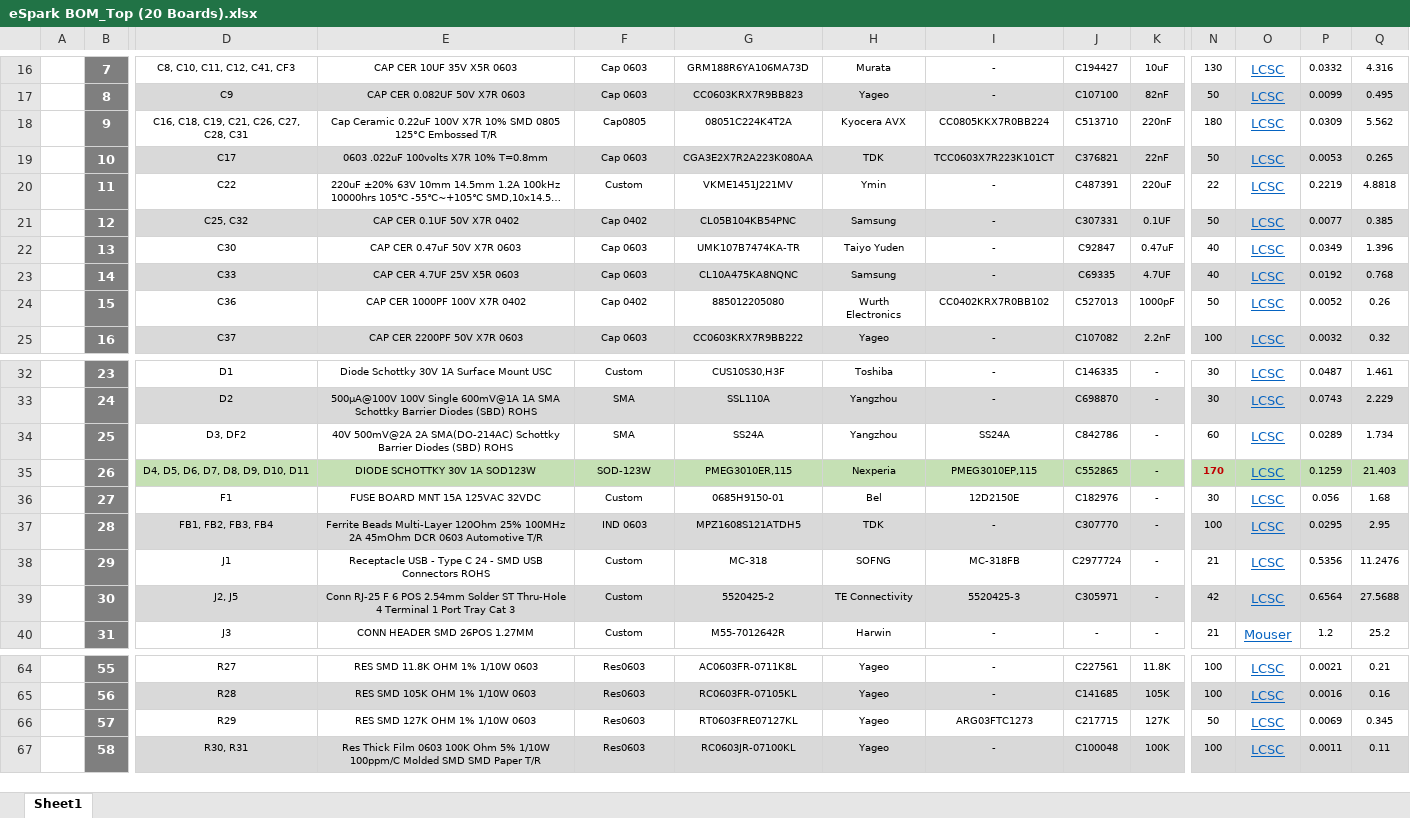
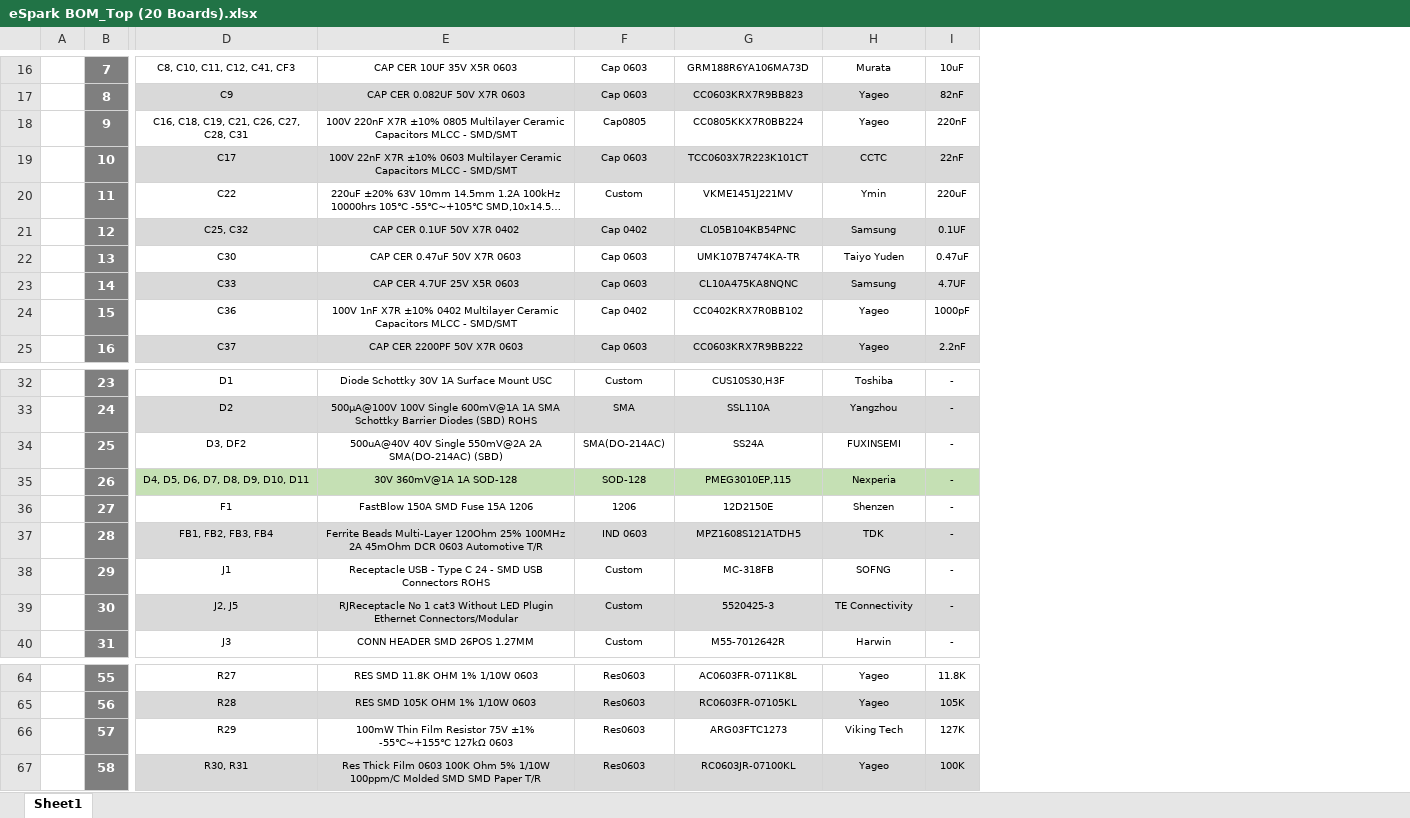
Before and after one commit to eSpark-Backup/colebenson-smartmotors, an Excel workbook: Deliverables/SM_Top Board/_BOM/eSpark BOM_Top (20 Boards).xlsx, sheet Sheet1, drawn as a sheet; only a part is shown, gaps mark what is left out; long unchanged cells end in …; values as stored, in another font and other column widths than the file's, no borders; charts and pictures not drawn; the diff covers the shown part only; the diff names each change by its address in the sheet, - before the commit and + after, or states it on an @@ line.

Commit message:
Supplier BOM (20_TopBoards) complete

```diff
--- a/Deliverables/SM_Top Board/_BOM/eSpark BOM_Top (20 Boards).xlsx (sheet Sheet1)
+++ b/Deliverables/SM_Top Board/_BOM/eSpark BOM_Top (20 Boards).xlsx (sheet Sheet1)
-column I, rows 16-25: - | - | CC0805KKX7R0BB224 | TCC0603X7R223K101CT | - | - | - | - | CC0402KRX7R0BB102 | -; rows 32-40: - | - | SS24A | PMEG3010EP,115 | 12D2150E | - | MC-318FB | 5520425-3 | -; rows 64-67: - | - | ARG03FTC1273 | -
-column J, rows 16-25: C194427 | C107100 | C513710 | C376821 | C487391 | C307331 | C92847 | C69335 | C527013 | C107082; rows 32-40: C146335 | C698870 | C842786 | C552865 | C182976 | C307770 | C2977724 | C305971 | -; rows 64-67: C227561 | C141685 | C217715 | C100048
-column N, rows 16-25: 130 | 50 | 180 | 50 | 22 | 50 | 40 | 40 | 50 | 100; rows 32-40: 30 | 30 | 60 | 170 | 30 | 100 | 21 | 42 | 21; rows 64-67: 100 | 100 | 50 | 100
-column O, rows 16-25: all LCSC; rows 32-40: LCSC | LCSC | LCSC | LCSC | LCSC | LCSC | LCSC | LCSC | Mouser; rows 64-67: all LCSC
-column P, rows 16-25: 0.0332 | 0.0099 | 0.0309 | 0.0053 | 0.2219 | 0.0077 | 0.0349 | 0.0192 | 0.0052 | 0.0032; rows 32-40: 0.0487 | 0.0743 | 0.0289 | 0.1259 | 0.056 | 0.0295 | 0.5356 | 0.6564 | 1.2; rows 64-67: 0.0021 | 0.0016 | 0.0069 | 0.0011
-column Q, rows 16-25: 4.316 | 0.495 | 5.562 | 0.265 | 4.8818 | 0.385 | 1.396 | 0.768 | 0.26 | 0.32; rows 32-40: 1.461 | 2.229 | 1.734 | 21.403 | 1.68 | 2.95 | 11.2476 | 27.5688 | 25.2; rows 64-67: 0.21 | 0.16 | 0.345 | 0.11
-E18: Cap Ceramic 0.22uF 100V X7R 10% SMD 0805 125°C Embossed T/R
+E18: 100V 220nF X7R ±10% 0805 Multilayer Ceramic Capacitors MLCC - SMD/SMT
-G18: 08051C224K4T2A
+G18: CC0805KKX7R0BB224
-H18: Kyocera AVX
+H18: Yageo
-E19: 0603 .022uF 100volts X7R 10% T=0.8mm
+E19: 100V 22nF X7R ±10% 0603 Multilayer Ceramic Capacitors MLCC - SMD/SMT
-G19: CGA3E2X7R2A223K080AA
+G19: TCC0603X7R223K101CT
-H19: TDK
+H19: CCTC
-E24: CAP CER 1000PF 100V X7R 0402
+E24: 100V 1nF X7R ±10% 0402 Multilayer Ceramic Capacitors MLCC - SMD/SMT
-G24: 885012205080
+G24: CC0402KRX7R0BB102
-H24: Wurth Electronics
+H24: Yageo
-E34: 40V 500mV@2A 2A SMA(DO-214AC) Schottky Barrier Diodes (SBD) ROHS
+E34: 500uA@40V 40V Single 550mV@2A 2A SMA(DO-214AC) (SBD)
-F34: SMA
+F34: SMA(DO-214AC)
-H34: Yangzhou
+H34: FUXINSEMI
-E35: DIODE SCHOTTKY 30V 1A SOD123W
+E35: 30V 360mV@1A 1A SOD-128
-F35: SOD-123W
+F35: SOD-128
-G35: PMEG3010ER,115
+G35: PMEG3010EP,115
-E36: FUSE BOARD MNT 15A 125VAC 32VDC
+E36: FastBlow 150A SMD Fuse 15A 1206
-F36: Custom
+F36: 1206
-G36: 0685H9150-01
+G36: 12D2150E
-H36: Bel
+H36: Shenzen
-G38: MC-318
+G38: MC-318FB
-E39: Conn RJ-25 F 6 POS 2.54mm Solder ST Thru-Hole 4 Terminal 1 Port Tray Cat 3
+E39: RJReceptacle No 1 cat3 Without LED Plugin Ethernet Connectors/Modular
-G39: 5520425-2
+G39: 5520425-3
-E66: RES SMD 127K OHM 1% 1/10W 0603
+E66: 100mW Thin Film Resistor 75V ±1% -55℃~+155℃ 127kΩ 0603
-G66: RT0603FRE07127KL
+G66: ARG03FTC1273
-H66: Yageo
+H66: Viking Tech
```
Also changed, not shown: 20 edited cells and cell formats elsewhere in this sheet, formulas that keep their value, charts or pictures.
